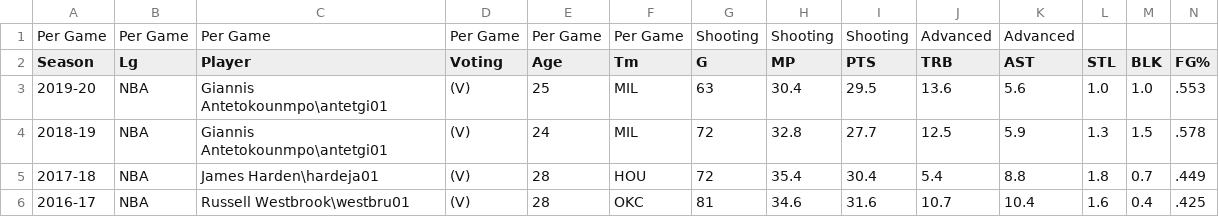
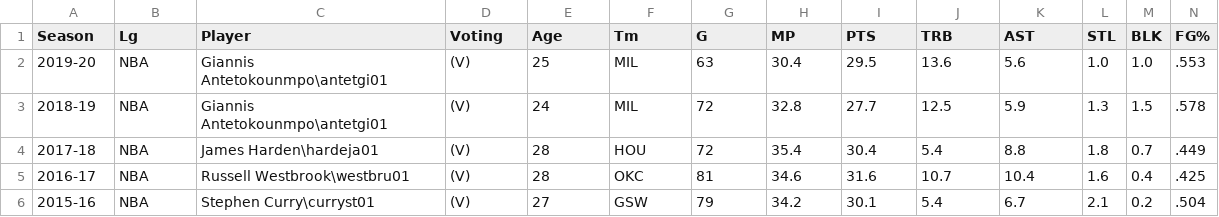
Before and after one commit to luke-a-white/CSU_DSCI_235_Project, a CSV file: prev_MVP.csv, drawn as a sheet; only a part is shown; the shorter side is filled out with more unchanged rows; rows hold the shown columns only; the diff names each change by its address in the sheet, - before the commit and + after, or states it on an @@ line.

Commit message:
Update prev_MVP.csv

```diff
--- a/prev_MVP.csv
+++ b/prev_MVP.csv
-row 1: Per Game | Per Game | Per Game | Per Game | Per Game | Per Game | Shooting | Shooting | Shooting | Advanced | Advanced
```
